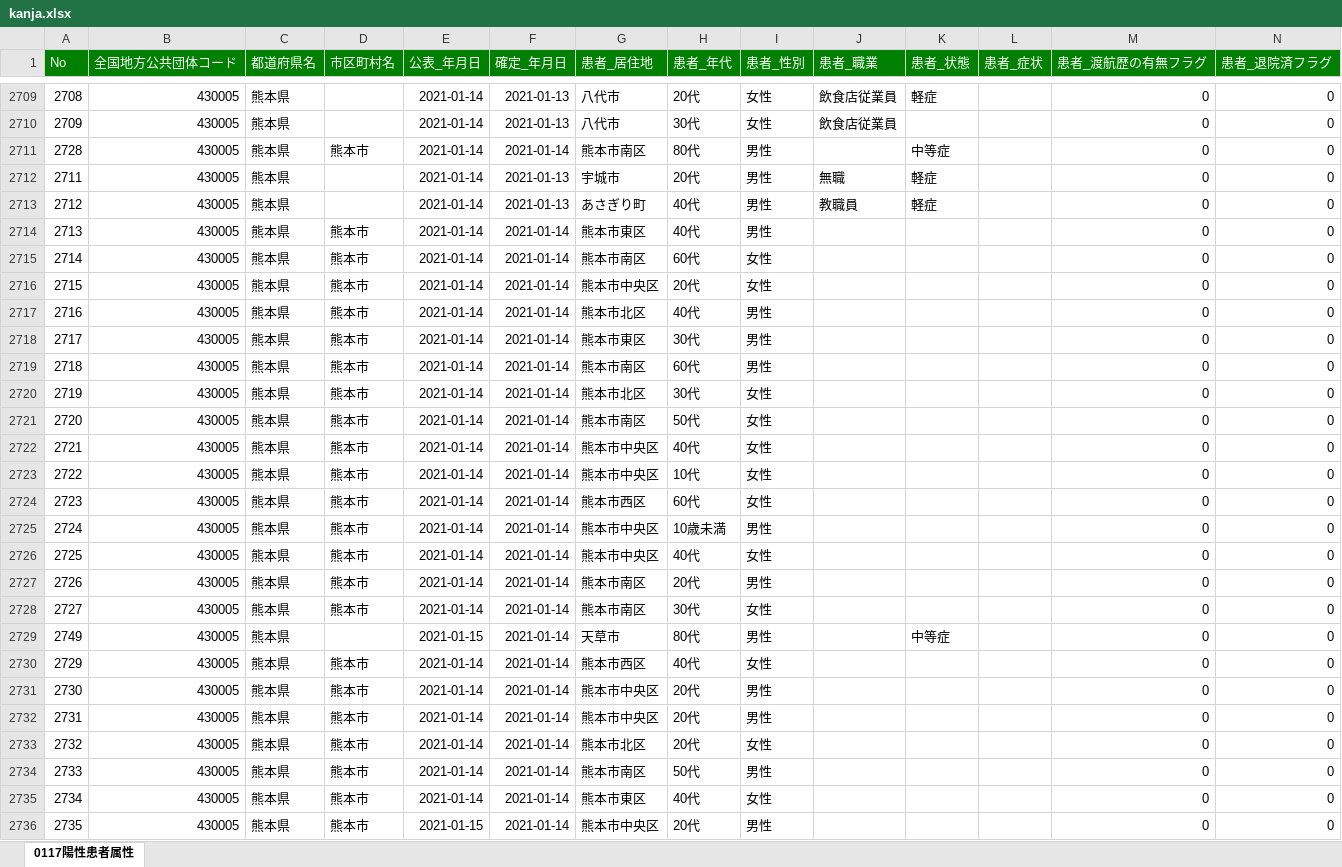
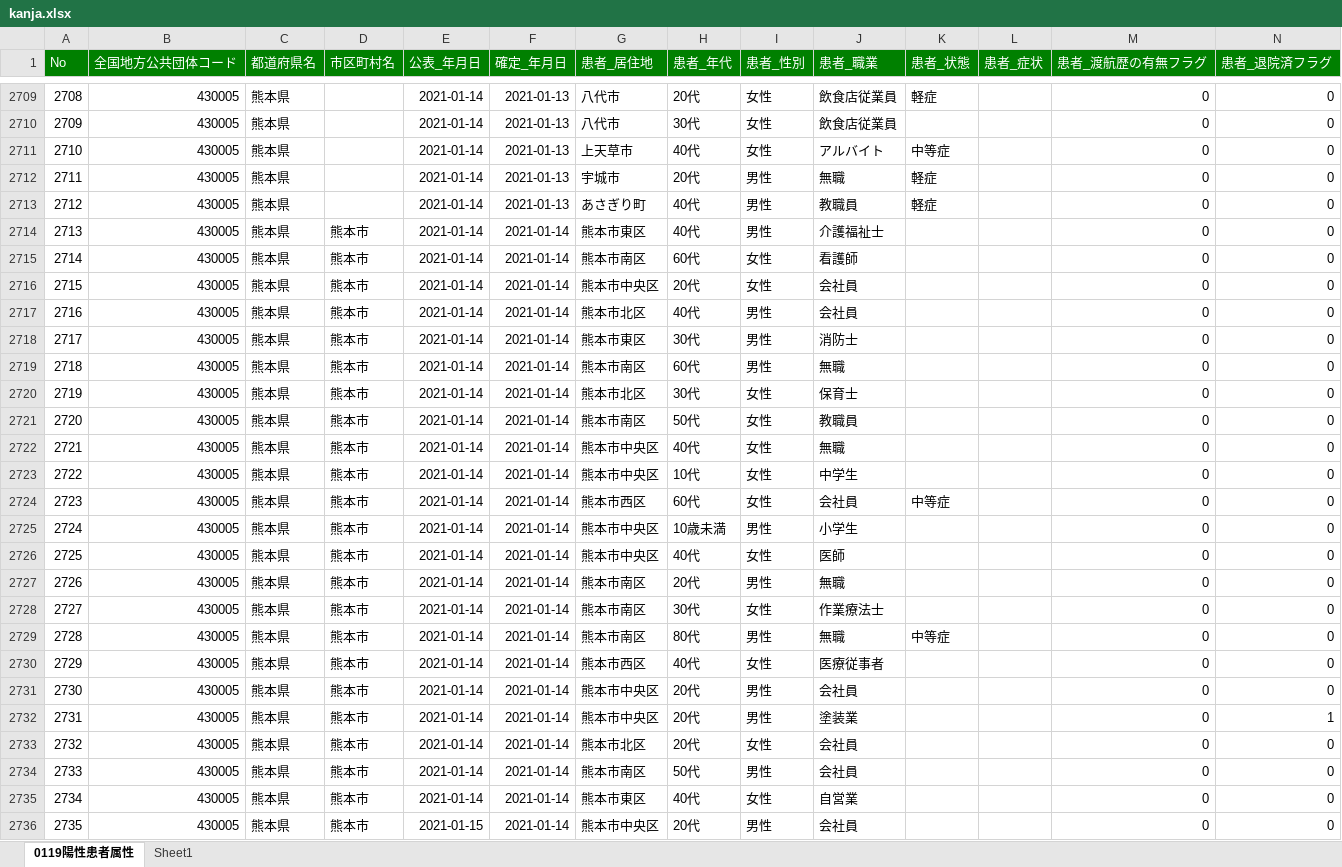
Before and after one commit to imabari/kumamoto-covid19, an Excel workbook: kanja.xlsx, sheet 0119陽性患者属性, drawn as a sheet; only a part is shown, gaps mark what is left out; values as stored, in another font and other column widths than the file's, no borders; the diff covers the shown part only; the diff names each change by its address in the sheet, - before the commit and + after, or states it on an @@ line.

```diff
--- a/kanja.xlsx (sheet 0119陽性患者属性)
+++ b/kanja.xlsx (sheet 0119陽性患者属性)
-sheet tab: 0117陽性患者属性
+sheet tab: 0119陽性患者属性
+sheet tab: Sheet1
@@ column A (No) renumbered between rows 2237 and 2847 @@
-D2711 (市区町村名): 熊本市
+D2711 (市区町村名): (empty)
-F2711 (確定_年月日): 2021-01-14
+F2711 (確定_年月日): 2021-01-13
-G2711 (患者_居住地): 熊本市南区
+G2711 (患者_居住地): 上天草市
-H2711 (患者_年代): 80代
+H2711 (患者_年代): 40代
-I2711 (患者_性別): 男性
+I2711 (患者_性別): 女性
-J2711 (患者_職業): (empty)
+J2711 (患者_職業): アルバイト
-J2714 (患者_職業): (empty)
+J2714 (患者_職業): 介護福祉士
-J2715 (患者_職業): (empty)
+J2715 (患者_職業): 看護師
-J2716:J2717 (患者_職業): (empty)
+J2716:J2717 (患者_職業): 会社員
-J2718 (患者_職業): (empty)
+J2718 (患者_職業): 消防士
-J2719 (患者_職業): (empty)
+J2719 (患者_職業): 無職
-J2720 (患者_職業): (empty)
+J2720 (患者_職業): 保育士
-J2721 (患者_職業): (empty)
+J2721 (患者_職業): 教職員
-J2722 (患者_職業): (empty)
+J2722 (患者_職業): 無職
-J2723 (患者_職業): (empty)
+J2723 (患者_職業): 中学生
-J2724 (患者_職業): (empty)
+J2724 (患者_職業): 会社員
-K2724 (患者_状態): (empty)
+K2724 (患者_状態): 中等症
-J2725 (患者_職業): (empty)
+J2725 (患者_職業): 小学生
-J2726 (患者_職業): (empty)
+J2726 (患者_職業): 医師
-J2727 (患者_職業): (empty)
+J2727 (患者_職業): 無職
-J2728 (患者_職業): (empty)
+J2728 (患者_職業): 作業療法士
-D2729 (市区町村名): (empty)
+D2729 (市区町村名): 熊本市
-E2729 (公表_年月日): 2021-01-15
+E2729 (公表_年月日): 2021-01-14
-G2729 (患者_居住地): 天草市
+G2729 (患者_居住地): 熊本市南区
-J2729 (患者_職業): (empty)
+J2729 (患者_職業): 無職
-J2730 (患者_職業): (empty)
+J2730 (患者_職業): 医療従事者
-J2731 (患者_職業): (empty)
+J2731 (患者_職業): 会社員
-J2732 (患者_職業): (empty)
+J2732 (患者_職業): 塗装業
-N2732 (患者_退院済フラグ): 0
+N2732 (患者_退院済フラグ): 1
-J2733:J2734 (患者_職業): (empty)
+J2733:J2734 (患者_職業): 会社員
-J2735 (患者_職業): (empty)
+J2735 (患者_職業): 自営業
-J2736 (患者_職業): (empty)
+J2736 (患者_職業): 会社員
```
Also changed, not shown: 94 added rows, 4 removed rows, 15 moved rows and 338 edited cells elsewhere in this sheet, kensa.xlsx, 1 other file.
